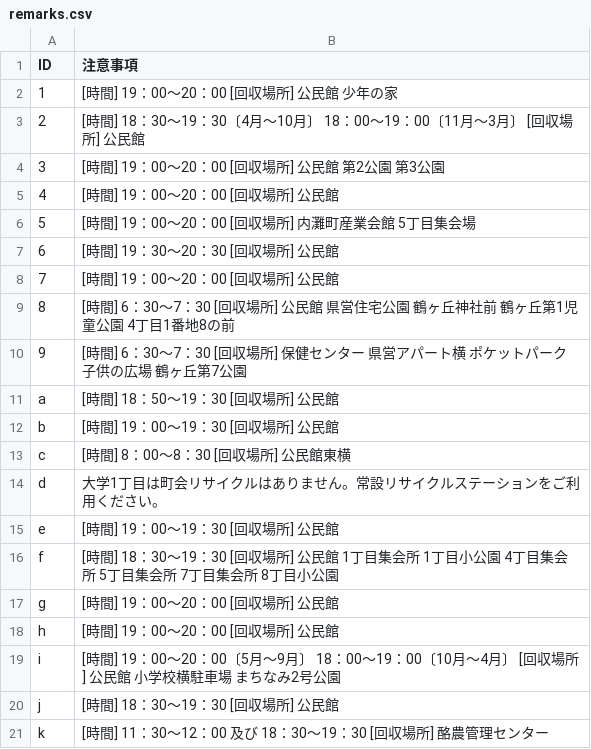
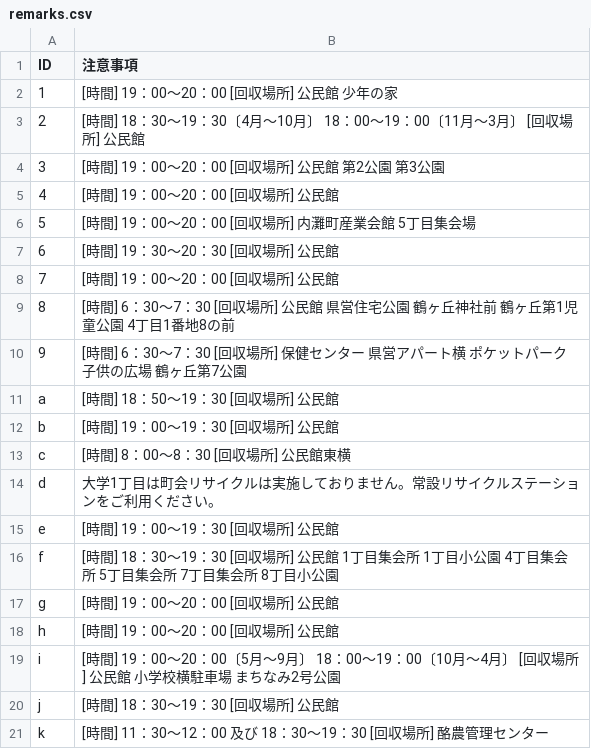
Before and after one commit to uchinada5374/5374, a CSV file: data/remarks.csv, drawn as a sheet.

Commit message:
Update remarks.csv

```diff
--- a/data/remarks.csv
+++ b/data/remarks.csv
@@ -13,3 +13,3 @@ b,[時間] 19：00～19：30 [回収場所] 公民館
 c,[時間] 8：00～8：30 [回収場所] 公民館東横
-d,大学1丁目は町会リサイクルはありません。常設リサイクルステーションをご利用ください。
+d,大学1丁目は町会リサイクルは実施しておりません。常設リサイクルステーションをご利用ください。
 e,[時間] 19：00～19：30 [回収場所] 公民館
```
